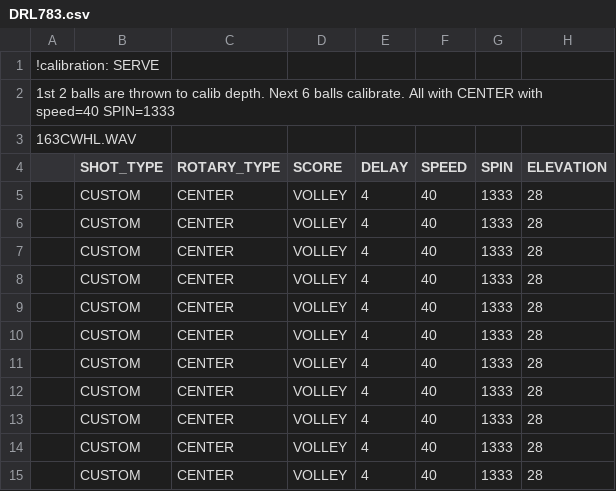
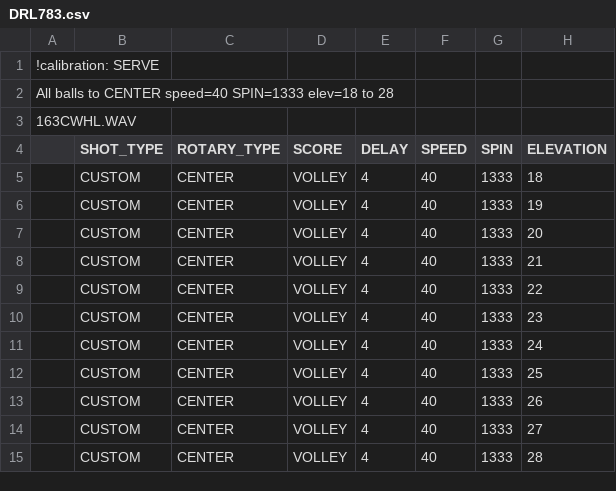
Before and after one commit to davidcjordan/drills, a CSV file: DRL783.csv, drawn as a sheet.

Commit message:
change serve calib drill 783

```diff
--- a/DRL783.csv
+++ b/DRL783.csv
@@ -1,15 +1,15 @@
 !calibration: SERVE
-1st 2 balls are thrown to calib depth. Next 6 balls calibrate. All with CENTER with speed=40 SPIN=1333
+All balls to CENTER speed=40 SPIN=1333 elev=18 to 28
 163CWHL.WAV
 ,SHOT_TYPE,ROTARY_TYPE,SCORE,DELAY,SPEED,SPIN,ELEVATION
-,CUSTOM,CENTER,VOLLEY,4,40,1333,28
-,CUSTOM,CENTER,VOLLEY,4,40,1333,28
-,CUSTOM,CENTER,VOLLEY,4,40,1333,28
-,CUSTOM,CENTER,VOLLEY,4,40,1333,28
-,CUSTOM,CENTER,VOLLEY,4,40,1333,28
-,CUSTOM,CENTER,VOLLEY,4,40,1333,28
-,CUSTOM,CENTER,VOLLEY,4,40,1333,28
-,CUSTOM,CENTER,VOLLEY,4,40,1333,28
-,CUSTOM,CENTER,VOLLEY,4,40,1333,28
-,CUSTOM,CENTER,VOLLEY,4,40,1333,28
+,CUSTOM,CENTER,VOLLEY,4,40,1333,18
+,CUSTOM,CENTER,VOLLEY,4,40,1333,19
+,CUSTOM,CENTER,VOLLEY,4,40,1333,20
+,CUSTOM,CENTER,VOLLEY,4,40,1333,21
+,CUSTOM,CENTER,VOLLEY,4,40,1333,22
+,CUSTOM,CENTER,VOLLEY,4,40,1333,23
+,CUSTOM,CENTER,VOLLEY,4,40,1333,24
+,CUSTOM,CENTER,VOLLEY,4,40,1333,25
+,CUSTOM,CENTER,VOLLEY,4,40,1333,26
+,CUSTOM,CENTER,VOLLEY,4,40,1333,27
 ,CUSTOM,CENTER,VOLLEY,4,40,1333,28
```
